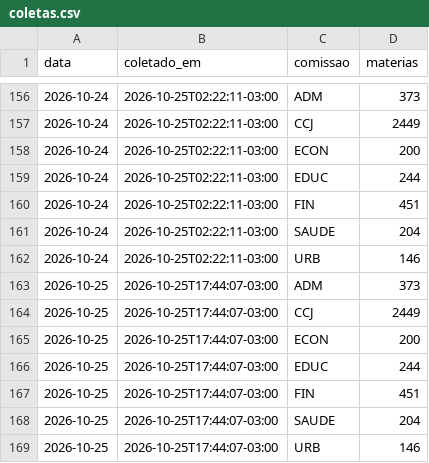
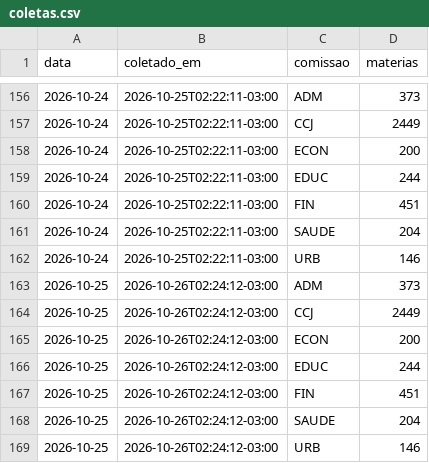
Before and after one commit to prototiposlegisla/comissoes-acervo, a CSV file: dados/coletas.csv, drawn as a sheet; only a part is shown, gaps mark what is left out.

```diff
--- a/dados/coletas.csv
+++ b/dados/coletas.csv
@@ -162,8 +162,8 @@ data,coletado_em,comissao,materias
 2026-10-24,2026-10-25T02:22:11-03:00,URB,146
-2026-10-25,2026-10-25T17:44:07-03:00,ADM,373
-2026-10-25,2026-10-25T17:44:07-03:00,CCJ,2449
-2026-10-25,2026-10-25T17:44:07-03:00,ECON,200
-2026-10-25,2026-10-25T17:44:07-03:00,EDUC,244
-2026-10-25,2026-10-25T17:44:07-03:00,FIN,451
-2026-10-25,2026-10-25T17:44:07-03:00,SAUDE,204
-2026-10-25,2026-10-25T17:44:07-03:00,URB,146
+2026-10-25,2026-10-26T02:24:12-03:00,ADM,373
+2026-10-25,2026-10-26T02:24:12-03:00,CCJ,2449
+2026-10-25,2026-10-26T02:24:12-03:00,ECON,200
+2026-10-25,2026-10-26T02:24:12-03:00,EDUC,244
+2026-10-25,2026-10-26T02:24:12-03:00,FIN,451
+2026-10-25,2026-10-26T02:24:12-03:00,SAUDE,204
+2026-10-25,2026-10-26T02:24:12-03:00,URB,146
```
